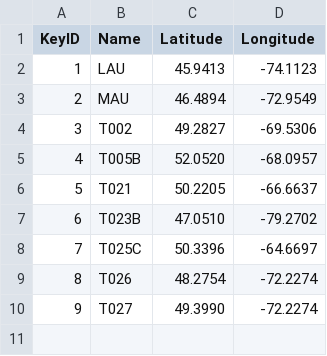
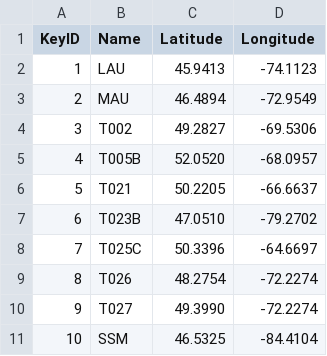
Before and after one commit to JamesLabUofT/Biosim, a CSV file: SBW_sites.csv, drawn as a sheet; the diff names each change by its address in the sheet, - before the commit and + after, or states it on an @@ line.

Commit message:
Add SSM

```diff
--- a/SBW_sites.csv
+++ b/SBW_sites.csv
+row 11: 10 | SSM | 46.5325 | -84.4104
```
